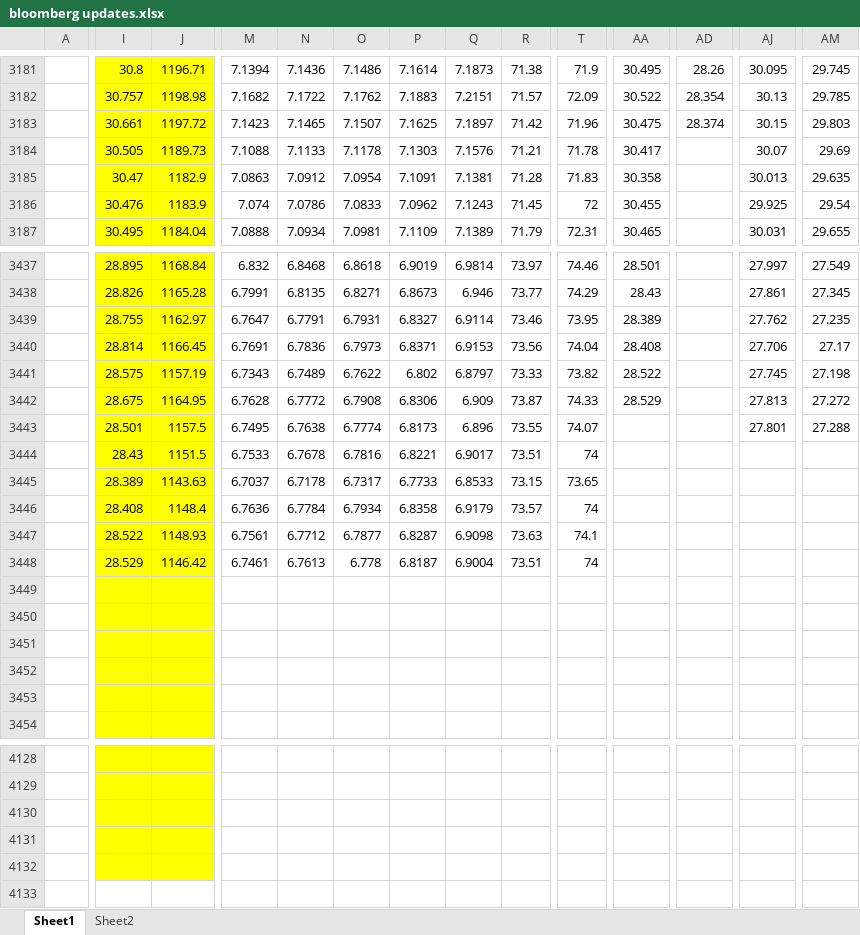
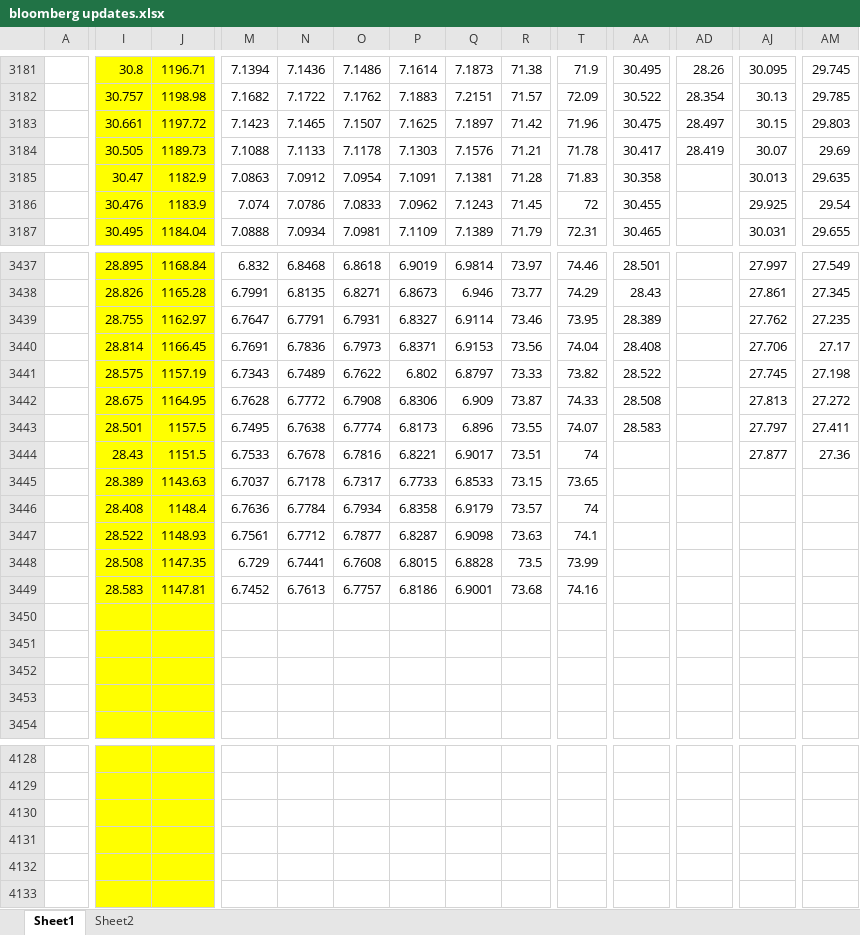
Before and after one commit to kaikaikaikai2020/test, an Excel workbook: bloomberg updates.xlsx, sheet Sheet1, drawn as a sheet; only a part is shown, gaps mark what is left out; values as stored, in another font and other column widths than the file's, no borders; removed rows and columns are numbered as before the commit, all else as after; rows hold the shown columns only; the diff covers the shown part only; the diff names each change by its address in the sheet, - before the commit and + after, or states it on an @@ line.

```diff
--- a/bloomberg updates.xlsx (sheet Sheet1)
+++ b/bloomberg updates.xlsx (sheet Sheet1)
-AD3183: 28.374
+AD3183: 28.497
-AD3184: (empty)
+AD3184: 28.419
-AA3442: 28.529
+AA3442: 28.508
-AA3443: (empty)
+AA3443: 28.583
-AJ3443: 27.801
+AJ3443: 27.797
-AM3443: 27.288
+AM3443: 27.411
-AJ3444: (empty)
+AJ3444: 27.877
-AM3444: (empty)
+AM3444: 27.36
-I3448: 28.529
+I3448: 28.508
-J3448: 1146.42
+J3448: 1147.35
-M3448: 6.7461
+M3448: 6.729
-N3448: 6.7613
+N3448: 6.7441
-O3448: 6.778
+O3448: 6.7608
-P3448: 6.8187
+P3448: 6.8015
-Q3448: 6.9004
+Q3448: 6.8828
-R3448: 73.51
+R3448: 73.5
-T3448: 74
+T3448: 73.99
-row 3449: (empty)
+row 3449:  | 28.583 | 1147.81 | 6.7452 | 6.7613 | 6.7757 | 6.8186 | 6.9001 | 73.68 | 74.16
+row 4133: (empty)
```
Also changed, not shown: 7 edited cells elsewhere in this sheet, 15 other files.
